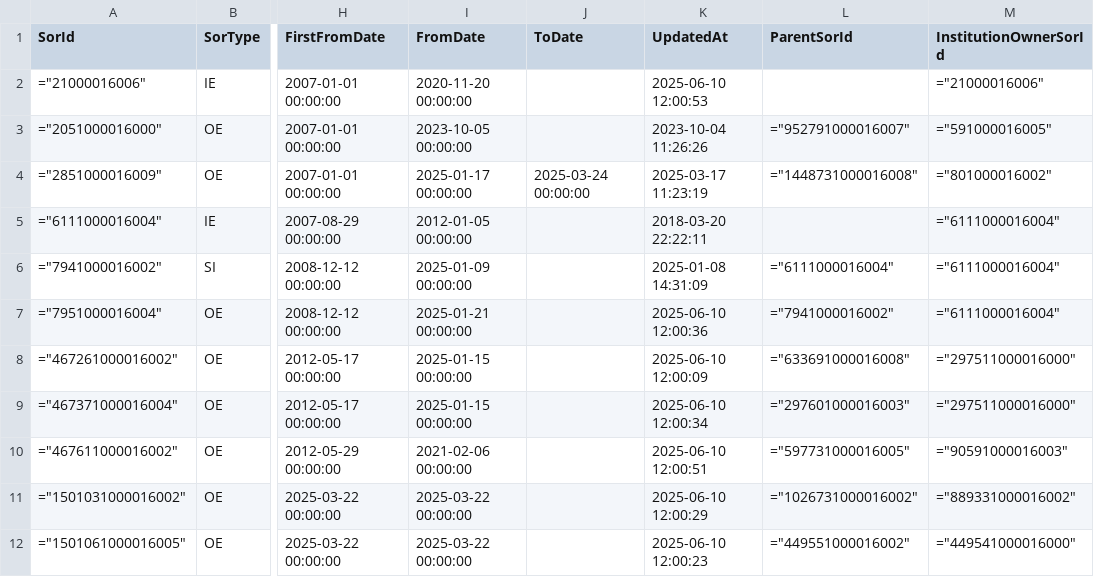
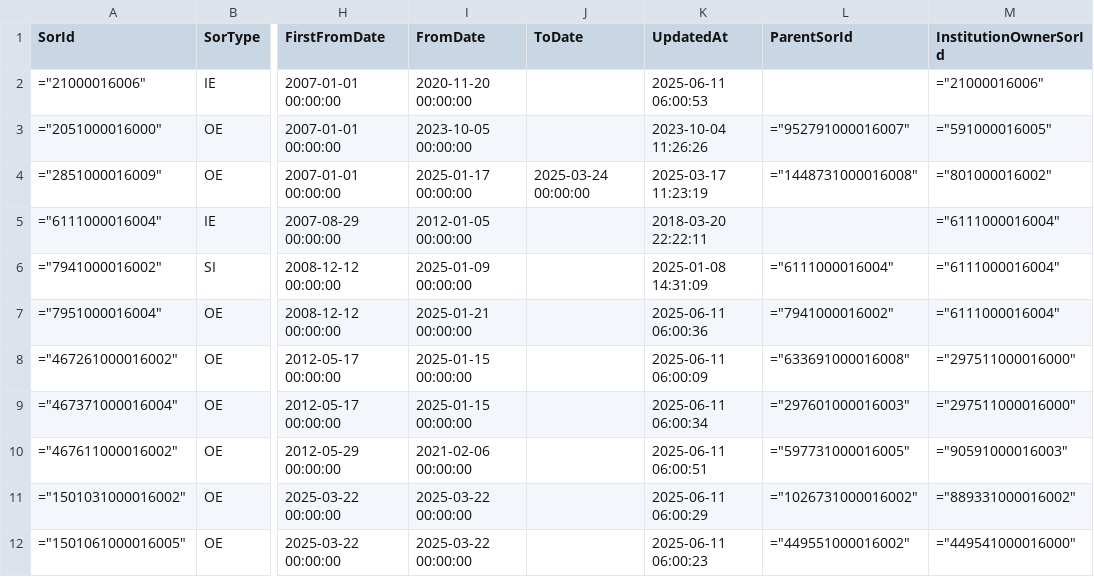
Before and after one commit to wez-kmd/sor, a CSV file: CHANGED DATA/SorEntity_daily_11.csv, drawn as a sheet; only a part is shown, gaps mark what is left out; the diff names each change by its address in the sheet, - before the commit and + after, or states it on an @@ line.

Commit message:
2025-06-11 06:00

```diff
--- a/CHANGED DATA/SorEntity_daily_11.csv
+++ b/CHANGED DATA/SorEntity_daily_11.csv
-K2 (UpdatedAt): 2025-06-10 12:00:53
+K2 (UpdatedAt): 2025-06-11 06:00:53
-K7 (UpdatedAt): 2025-06-10 12:00:36
+K7 (UpdatedAt): 2025-06-11 06:00:36
-K8 (UpdatedAt): 2025-06-10 12:00:09
+K8 (UpdatedAt): 2025-06-11 06:00:09
-K9 (UpdatedAt): 2025-06-10 12:00:34
+K9 (UpdatedAt): 2025-06-11 06:00:34
-K10 (UpdatedAt): 2025-06-10 12:00:51
+K10 (UpdatedAt): 2025-06-11 06:00:51
-K11 (UpdatedAt): 2025-06-10 12:00:29
+K11 (UpdatedAt): 2025-06-11 06:00:29
-K12 (UpdatedAt): 2025-06-10 12:00:23
+K12 (UpdatedAt): 2025-06-11 06:00:23
```
